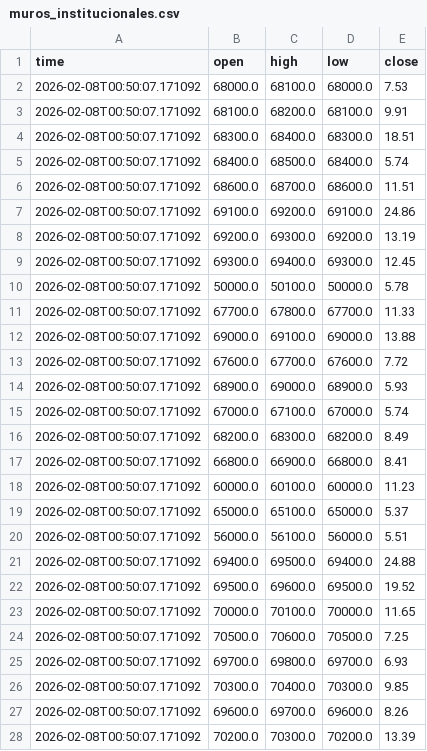
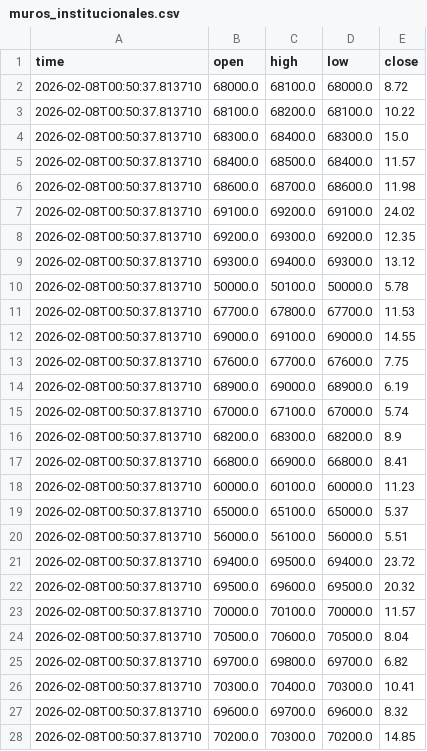
Before and after one commit to cientryandroid-bot/BTC_Liquidity, a CSV file: muros_institucionales.csv, drawn as a sheet; only a part is shown; the diff covers the shown part only.

Commit message:
Update

```diff
--- a/muros_institucionales.csv
+++ b/muros_institucionales.csv
@@ -1,28 +1,28 @@
 time,open,high,low,close
-2026-02-08T00:50:07.171092,68000.0,68100.0,68000.0,7.53
-2026-02-08T00:50:07.171092,68100.0,68200.0,68100.0,9.91
-2026-02-08T00:50:07.171092,68300.0,68400.0,68300.0,18.51
-2026-02-08T00:50:07.171092,68400.0,68500.0,68400.0,5.74
-2026-02-08T00:50:07.171092,68600.0,68700.0,68600.0,11.51
-2026-02-08T00:50:07.171092,69100.0,69200.0,69100.0,24.86
-2026-02-08T00:50:07.171092,69200.0,69300.0,69200.0,13.19
-2026-02-08T00:50:07.171092,69300.0,69400.0,69300.0,12.45
-2026-02-08T00:50:07.171092,50000.0,50100.0,50000.0,5.78
-2026-02-08T00:50:07.171092,67700.0,67800.0,67700.0,11.33
-2026-02-08T00:50:07.171092,69000.0,69100.0,69000.0,13.88
-2026-02-08T00:50:07.171092,67600.0,67700.0,67600.0,7.72
-2026-02-08T00:50:07.171092,68900.0,69000.0,68900.0,5.93
-2026-02-08T00:50:07.171092,67000.0,67100.0,67000.0,5.74
-2026-02-08T00:50:07.171092,68200.0,68300.0,68200.0,8.49
-2026-02-08T00:50:07.171092,66800.0,66900.0,66800.0,8.41
-2026-02-08T00:50:07.171092,60000.0,60100.0,60000.0,11.23
-2026-02-08T00:50:07.171092,65000.0,65100.0,65000.0,5.37
-2026-02-08T00:50:07.171092,56000.0,56100.0,56000.0,5.51
-2026-02-08T00:50:07.171092,69400.0,69500.0,69400.0,24.88
-2026-02-08T00:50:07.171092,69500.0,69600.0,69500.0,19.52
-2026-02-08T00:50:07.171092,70000.0,70100.0,70000.0,11.65
-2026-02-08T00:50:07.171092,70500.0,70600.0,70500.0,7.25
-2026-02-08T00:50:07.171092,69700.0,69800.0,69700.0,6.93
-2026-02-08T00:50:07.171092,70300.0,70400.0,70300.0,9.85
-2026-02-08T00:50:07.171092,69600.0,69700.0,69600.0,8.26
-2026-02-08T00:50:07.171092,70200.0,70300.0,70200.0,13.39
+2026-02-08T00:50:37.813710,68000.0,68100.0,68000.0,8.72
+2026-02-08T00:50:37.813710,68100.0,68200.0,68100.0,10.22
+2026-02-08T00:50:37.813710,68300.0,68400.0,68300.0,15.0
+2026-02-08T00:50:37.813710,68400.0,68500.0,68400.0,11.57
+2026-02-08T00:50:37.813710,68600.0,68700.0,68600.0,11.98
+2026-02-08T00:50:37.813710,69100.0,69200.0,69100.0,24.02
+2026-02-08T00:50:37.813710,69200.0,69300.0,69200.0,12.35
+2026-02-08T00:50:37.813710,69300.0,69400.0,69300.0,13.12
+2026-02-08T00:50:37.813710,50000.0,50100.0,50000.0,5.78
+2026-02-08T00:50:37.813710,67700.0,67800.0,67700.0,11.53
+2026-02-08T00:50:37.813710,69000.0,69100.0,69000.0,14.55
+2026-02-08T00:50:37.813710,67600.0,67700.0,67600.0,7.75
+2026-02-08T00:50:37.813710,68900.0,69000.0,68900.0,6.19
+2026-02-08T00:50:37.813710,67000.0,67100.0,67000.0,5.74
+2026-02-08T00:50:37.813710,68200.0,68300.0,68200.0,8.9
+2026-02-08T00:50:37.813710,66800.0,66900.0,66800.0,8.41
+2026-02-08T00:50:37.813710,60000.0,60100.0,60000.0,11.23
+2026-02-08T00:50:37.813710,65000.0,65100.0,65000.0,5.37
+2026-02-08T00:50:37.813710,56000.0,56100.0,56000.0,5.51
+2026-02-08T00:50:37.813710,69400.0,69500.0,69400.0,23.72
+2026-02-08T00:50:37.813710,69500.0,69600.0,69500.0,20.32
+2026-02-08T00:50:37.813710,70000.0,70100.0,70000.0,11.57
+2026-02-08T00:50:37.813710,70500.0,70600.0,70500.0,8.04
+2026-02-08T00:50:37.813710,69700.0,69800.0,69700.0,6.82
+2026-02-08T00:50:37.813710,70300.0,70400.0,70300.0,10.41
+2026-02-08T00:50:37.813710,69600.0,69700.0,69600.0,8.32
+2026-02-08T00:50:37.813710,70200.0,70300.0,70200.0,14.85
```
Also changed, not shown: 6 edited cells elsewhere in this file.
